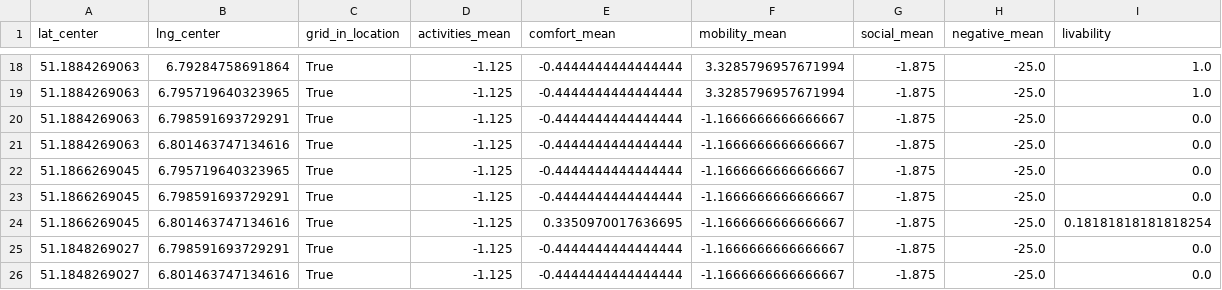
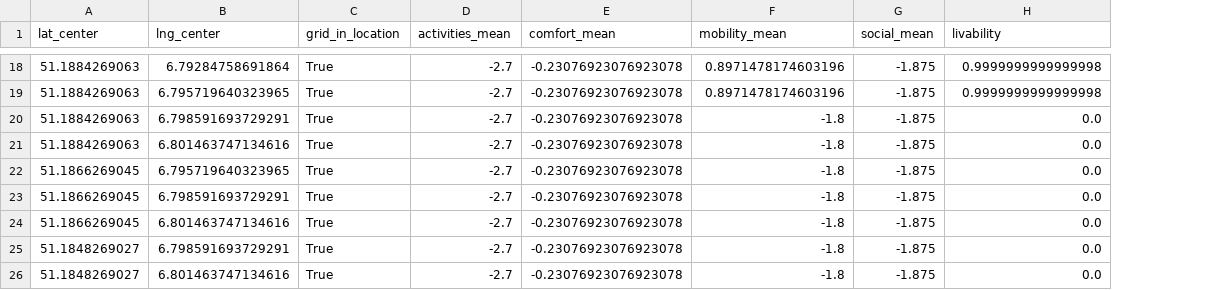
Before and after one commit to chvieira2/livablestreets, a CSV file: livablestreets/data/duesseldorf/WorkingTables/Livability_duesseldorf_grid_200m.csv, drawn as a sheet; only a part is shown, gaps mark what is left out; removed rows and columns are numbered as before the commit, all else as after; the diff covers the shown part only; the diff names each change by its address in the sheet, - before the commit and + after, or states it on an @@ line.

```diff
--- a/livablestreets/data/duesseldorf/WorkingTables/Livability_duesseldorf_grid_200m.csv
+++ b/livablestreets/data/duesseldorf/WorkingTables/Livability_duesseldorf_grid_200m.csv
-column H (negative_mean), rows 18-26: all -25.0
-D18:D26 (activities_mean): -1.125
+D18:D26 (activities_mean): -2.7
-E18:E23 (comfort_mean): -0.4444444444444444
+E18:E23 (comfort_mean): -0.23076923076923078
-F18:F19 (mobility_mean): 3.3285796957671994
+F18:F19 (mobility_mean): 0.8971478174603196
-H18:H19 (livability): 1.0
+H18:H19 (livability): 0.9999999999999998
-F20:F26 (mobility_mean): -1.1666666666666667
+F20:F26 (mobility_mean): -1.8
-E24 (comfort_mean): 0.3350970017636695
+E24 (comfort_mean): -0.23076923076923078
-H24 (livability): 0.18181818181818254
+H24 (livability): 0.0
-E25:E26 (comfort_mean): -0.4444444444444444
+E25:E26 (comfort_mean): -0.23076923076923078
```
Also changed, not shown: 57 edited cells elsewhere in this file, 56 other files.
